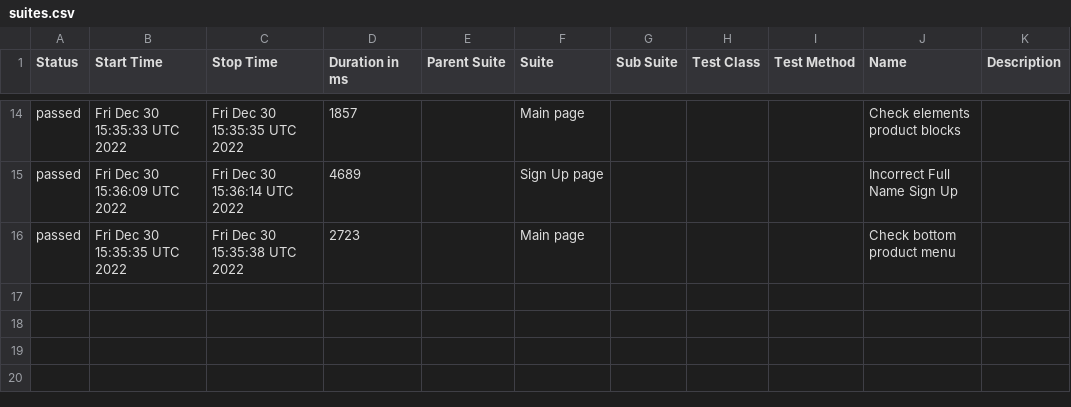
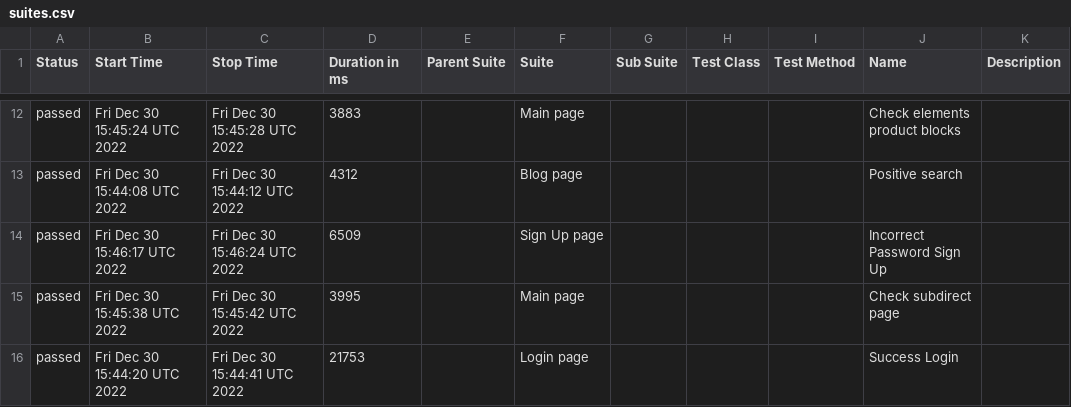
Before and after one commit to Y3star/Cypress-plus-cucumber, a CSV file: data/suites.csv, drawn as a sheet; only a part is shown, gaps mark what is left out; the diff covers the shown part only.

```diff
--- a/data/suites.csv
+++ b/data/suites.csv
@@ -14,3 +12,5 @@
-"passed","Fri Dec 30 15:35:33 UTC 2022","Fri Dec 30 15:35:35 UTC 2022","1857","","Main page","","","","Check elements product blocks",""
-"passed","Fri Dec 30 15:36:09 UTC 2022","Fri Dec 30 15:36:14 UTC 2022","4689","","Sign Up page","","","","Incorrect Full Name Sign Up",""
-"passed","Fri Dec 30 15:35:35 UTC 2022","Fri Dec 30 15:35:38 UTC 2022","2723","","Main page","","","","Check bottom product menu",""
+"passed","Fri Dec 30 15:45:24 UTC 2022","Fri Dec 30 15:45:28 UTC 2022","3883","","Main page","","","","Check elements product blocks",""
+"passed","Fri Dec 30 15:44:08 UTC 2022","Fri Dec 30 15:44:12 UTC 2022","4312","","Blog page","","","","Positive search",""
+"passed","Fri Dec 30 15:46:17 UTC 2022","Fri Dec 30 15:46:24 UTC 2022","6509","","Sign Up page","","","","Incorrect Password Sign Up",""
+"passed","Fri Dec 30 15:45:38 UTC 2022","Fri Dec 30 15:45:42 UTC 2022","3995","","Main page","","","","Check subdirect page",""
+"passed","Fri Dec 30 15:44:20 UTC 2022","Fri Dec 30 15:44:41 UTC 2022","21753","","Login page","","","","Success Login",""
```
Also changed, not shown: 4 added rows, 6 removed rows and 21 edited cells elsewhere in this file, data/behaviors.csv, 46 other files.
